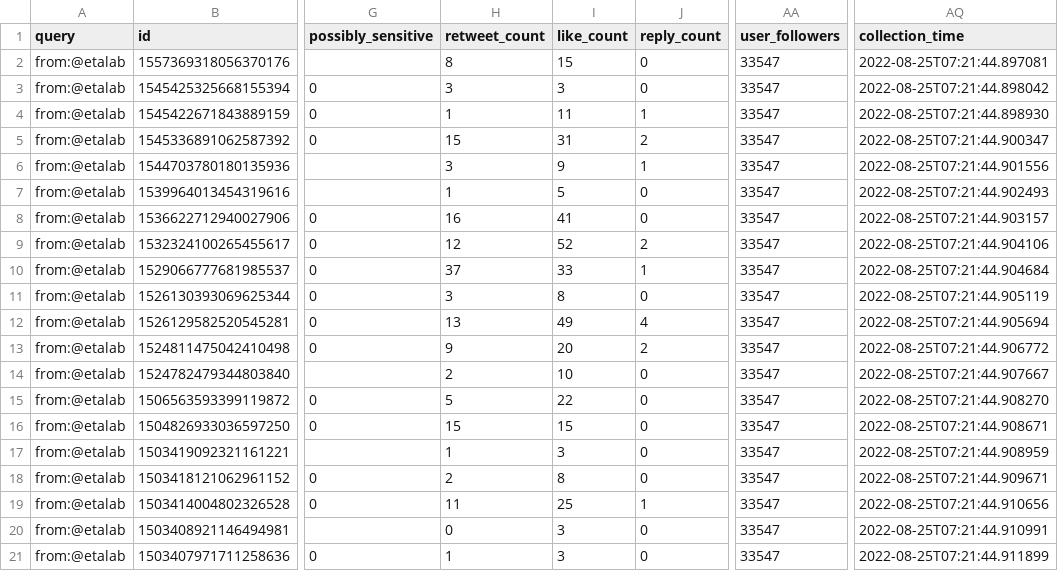
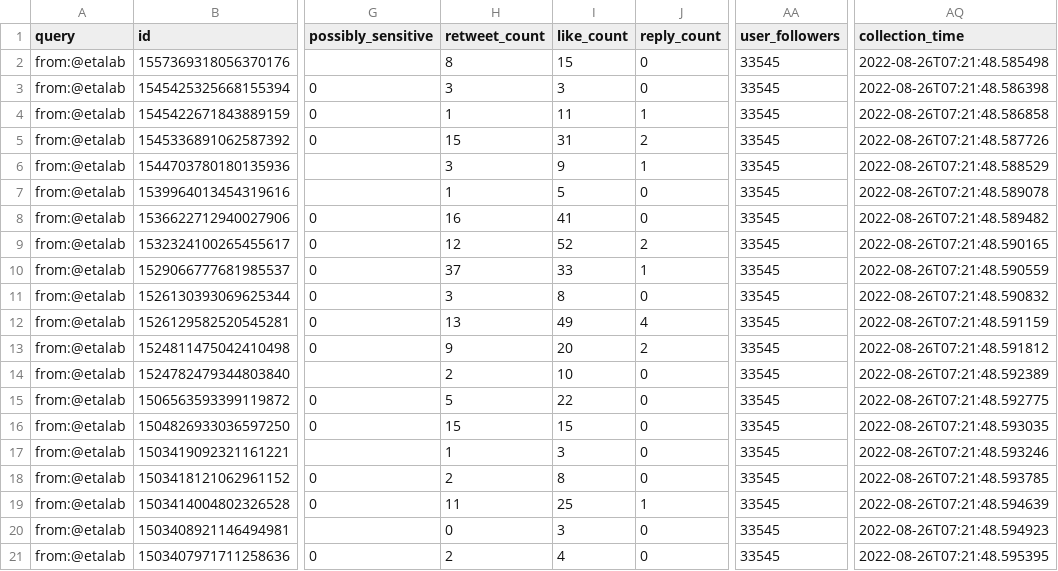
Before and after one commit to taniki/datagouvfr-tweets, a CSV file: etalab-tweets.csv, drawn as a sheet; only a part is shown, gaps mark what is left out; the diff names each change by its address in the sheet, - before the commit and + after, or states it on an @@ line.

```diff
--- a/etalab-tweets.csv
+++ b/etalab-tweets.csv
-AA2:AA21 (user_followers): 33547
+AA2:AA21 (user_followers): 33545
-AQ2 (collection_time): 2022-08-25T07:21:44.897081
+AQ2 (collection_time): 2022-08-26T07:21:48.585498
-AQ3 (collection_time): 2022-08-25T07:21:44.898042
+AQ3 (collection_time): 2022-08-26T07:21:48.586398
-AQ4 (collection_time): 2022-08-25T07:21:44.898930
+AQ4 (collection_time): 2022-08-26T07:21:48.586858
-AQ5 (collection_time): 2022-08-25T07:21:44.900347
+AQ5 (collection_time): 2022-08-26T07:21:48.587726
-AQ6 (collection_time): 2022-08-25T07:21:44.901556
+AQ6 (collection_time): 2022-08-26T07:21:48.588529
-AQ7 (collection_time): 2022-08-25T07:21:44.902493
+AQ7 (collection_time): 2022-08-26T07:21:48.589078
-AQ8 (collection_time): 2022-08-25T07:21:44.903157
+AQ8 (collection_time): 2022-08-26T07:21:48.589482
-AQ9 (collection_time): 2022-08-25T07:21:44.904106
+AQ9 (collection_time): 2022-08-26T07:21:48.590165
-AQ10 (collection_time): 2022-08-25T07:21:44.904684
+AQ10 (collection_time): 2022-08-26T07:21:48.590559
-AQ11 (collection_time): 2022-08-25T07:21:44.905119
+AQ11 (collection_time): 2022-08-26T07:21:48.590832
-AQ12 (collection_time): 2022-08-25T07:21:44.905694
+AQ12 (collection_time): 2022-08-26T07:21:48.591159
-AQ13 (collection_time): 2022-08-25T07:21:44.906772
+AQ13 (collection_time): 2022-08-26T07:21:48.591812
-AQ14 (collection_time): 2022-08-25T07:21:44.907667
+AQ14 (collection_time): 2022-08-26T07:21:48.592389
-AQ15 (collection_time): 2022-08-25T07:21:44.908270
+AQ15 (collection_time): 2022-08-26T07:21:48.592775
-AQ16 (collection_time): 2022-08-25T07:21:44.908671
+AQ16 (collection_time): 2022-08-26T07:21:48.593035
-AQ17 (collection_time): 2022-08-25T07:21:44.908959
+AQ17 (collection_time): 2022-08-26T07:21:48.593246
-AQ18 (collection_time): 2022-08-25T07:21:44.909671
+AQ18 (collection_time): 2022-08-26T07:21:48.593785
-AQ19 (collection_time): 2022-08-25T07:21:44.910656
+AQ19 (collection_time): 2022-08-26T07:21:48.594639
-AQ20 (collection_time): 2022-08-25T07:21:44.910991
+AQ20 (collection_time): 2022-08-26T07:21:48.594923
-H21 (retweet_count): 1
+H21 (retweet_count): 2
-I21 (like_count): 3
+I21 (like_count): 4
-AQ21 (collection_time): 2022-08-25T07:21:44.911899
+AQ21 (collection_time): 2022-08-26T07:21:48.595395
```
